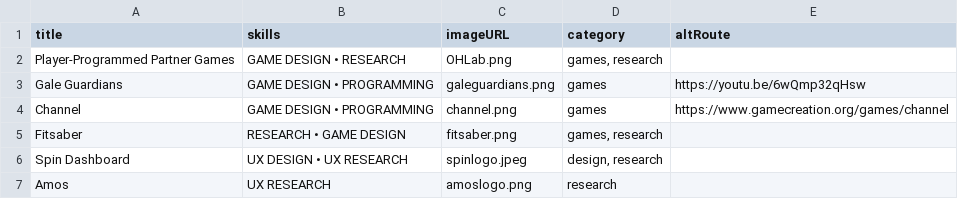
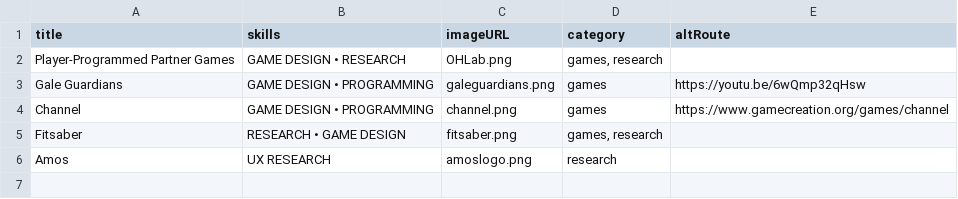
Before and after one commit to ama28/ama28.github.io, a CSV file: src/ArchiveProjects.csv, drawn as a sheet; the diff names each change by its address in the sheet, - before the commit and + after, or states it on an @@ line.

```diff
--- a/src/ArchiveProjects.csv
+++ b/src/ArchiveProjects.csv
-row 6: Spin Dashboard | UX DESIGN • UX RESEARCH | spinlogo.jpeg | design, research
```
Also changed, not shown: src/Projects.csv, 1 other file.
